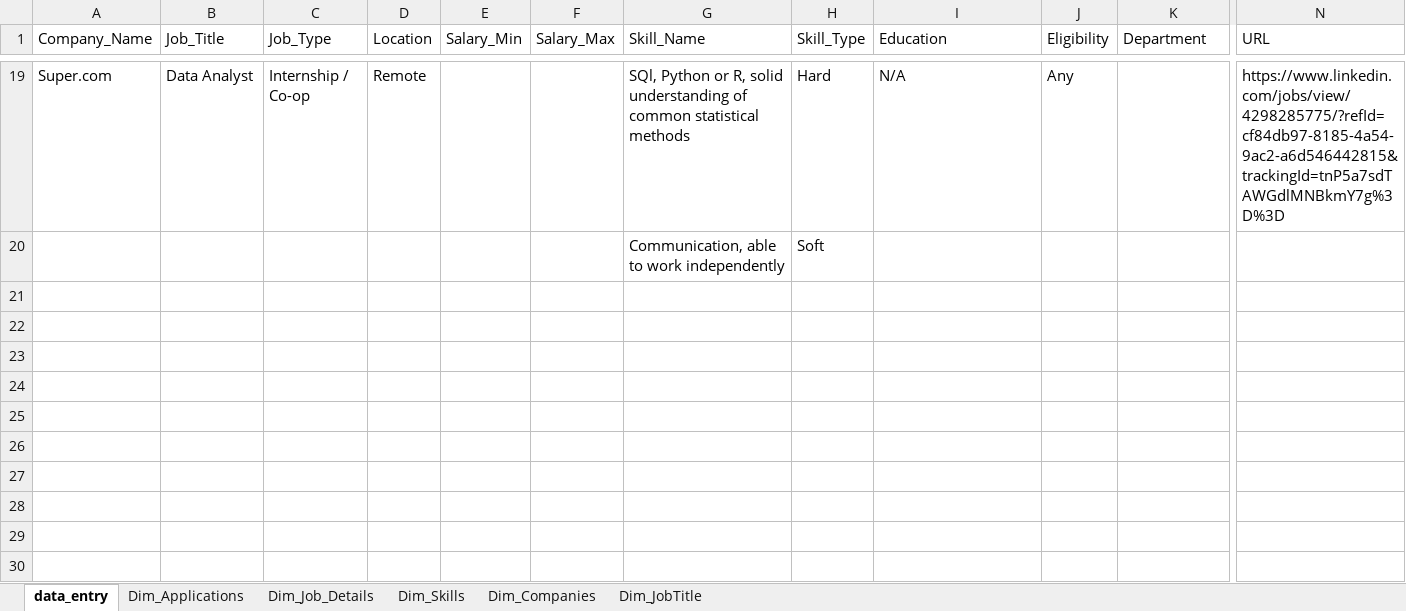
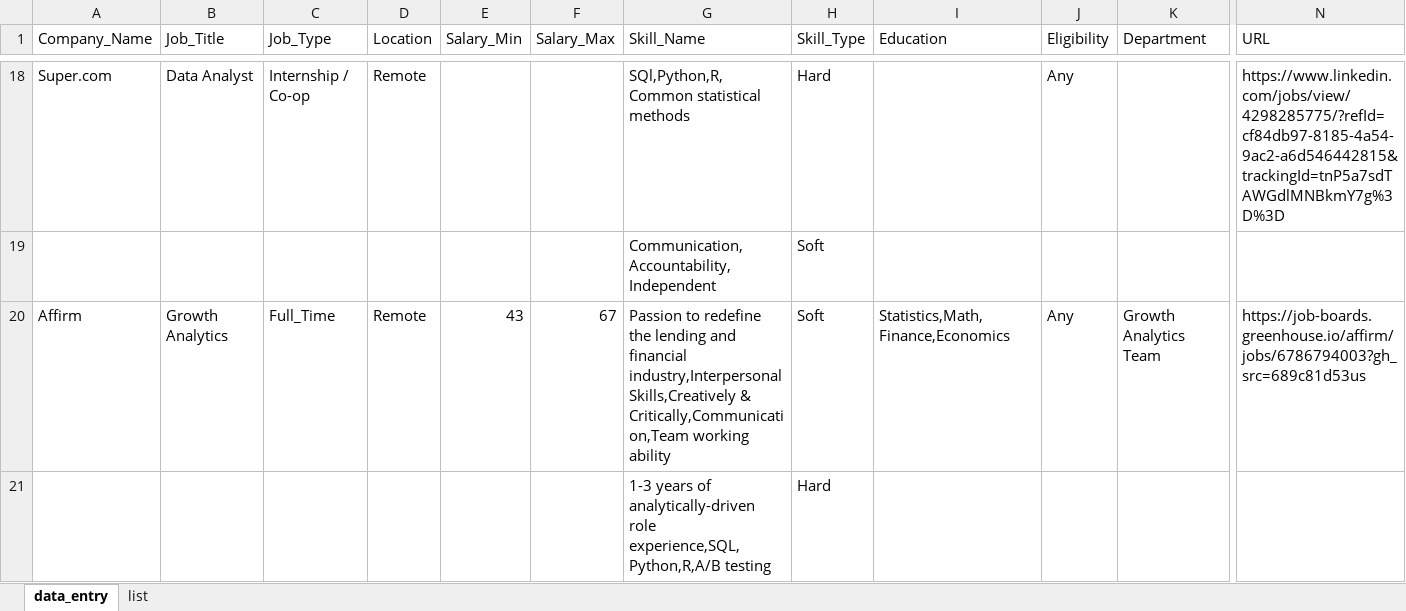
Before and after one commit to stephanie82203/Job-Application-Tracker-Project, an Excel workbook: data/job_data_entry.xlsx, sheet data_entry, drawn as a sheet; only a part is shown, gaps mark what is left out; values as stored, in another font and other column widths than the file's, no borders; table styles not drawn; addresses are those after the commit; rows hold the shown columns only; the diff covers the shown part only; the diff names each change by its address in the sheet, - before the commit and + after, or states it on an @@ line.

Commit message:
feat: finalize Power BI Job Application Tracker and update README

```diff
--- a/data/job_data_entry.xlsx (sheet data_entry)
+++ b/data/job_data_entry.xlsx (sheet data_entry)
-sheet tab: Dim_Applications
-sheet tab: Dim_Job_Details
-sheet tab: Dim_Skills
-sheet tab: Dim_Companies
-sheet tab: Dim_JobTitle
@@ sheet tab unhidden: list @@
-G18 (Skill_Name): SQl, Python or R, solid understanding of common statistical methods
+G18 (Skill_Name): SQl,Python,R,Common statistical methods
-I18 (Education): N/A
+I18 (Education): (empty)
-G19 (Skill_Name): Communication, able to work independently
+G19 (Skill_Name): Communication,Accountability,Independent
+row 20: Affirm | Growth Analytics | Full_Time | Remote | 43 | 67 | Passion to redefine the lending and financial industry,Interpersonal Skills,Creatively & Critically,Communication,Team working ability | Soft | Statistics,Math,Finance,Economics | Any | Growth Analytics Team | https://job-boards.greenhouse.io/affirm/jobs/6786794003?gh_src=689c81d53us
+row 21:  |  |  |  |  |  | 1-3 years of analytically-driven role experience,SQL,Python,R,A/B testing | Hard
```
Also changed, not shown: 1 removed row and 31 edited cells elsewhere in this sheet, 10 other files.
